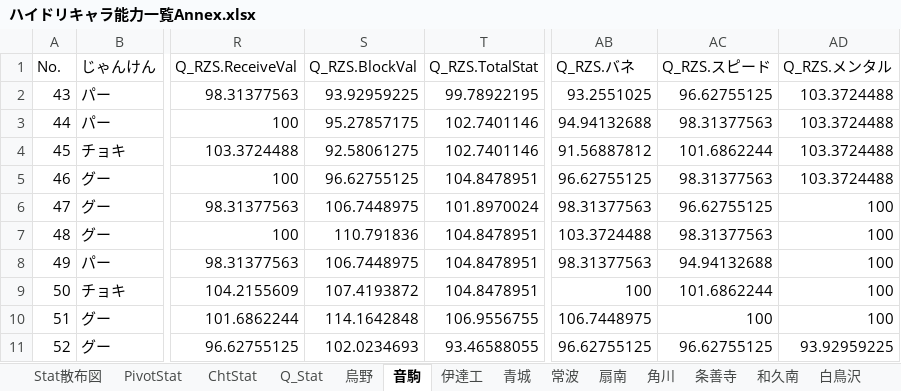
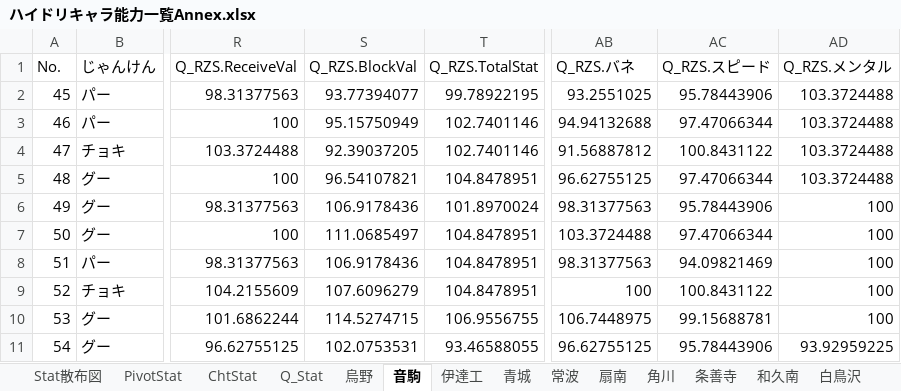
Before and after one commit to GentlemensLotus/haikyuu_haidream_public, an Excel workbook: PlayersParams/ハイドリキャラ能力一覧Annex.xlsx, sheet 音駒, drawn as a sheet; only a part is shown, gaps mark what is left out; values as stored, in another font and other column widths than the file's, no borders; table styles not drawn; the diff covers the shown part only; the diff names each change by its address in the sheet, - before the commit and + after, or states it on an @@ line.

```diff
--- a/PlayersParams/ハイドリキャラ能力一覧Annex.xlsx (sheet 音駒)
+++ b/PlayersParams/ハイドリキャラ能力一覧Annex.xlsx (sheet 音駒)
-A2 (No.): 43
+A2 (No.): 45
-S2 (Q_RZS.BlockVal): 93.92959225
+S2 (Q_RZS.BlockVal): 93.77394077
-AC2 (Q_RZS.スピード): 96.62755125
+AC2 (Q_RZS.スピード): 95.78443906
-A3 (No.): 44
+A3 (No.): 46
-S3 (Q_RZS.BlockVal): 95.27857175
+S3 (Q_RZS.BlockVal): 95.15750949
-AC3 (Q_RZS.スピード): 98.31377563
+AC3 (Q_RZS.スピード): 97.47066344
-A4 (No.): 45
+A4 (No.): 47
-S4 (Q_RZS.BlockVal): 92.58061275
+S4 (Q_RZS.BlockVal): 92.39037205
-AC4 (Q_RZS.スピード): 101.6862244
+AC4 (Q_RZS.スピード): 100.8431122
-A5 (No.): 46
+A5 (No.): 48
-S5 (Q_RZS.BlockVal): 96.62755125
+S5 (Q_RZS.BlockVal): 96.54107821
-AC5 (Q_RZS.スピード): 98.31377563
+AC5 (Q_RZS.スピード): 97.47066344
-A6 (No.): 47
+A6 (No.): 49
-S6 (Q_RZS.BlockVal): 106.7448975
+S6 (Q_RZS.BlockVal): 106.9178436
-AC6 (Q_RZS.スピード): 96.62755125
+AC6 (Q_RZS.スピード): 95.78443906
-A7 (No.): 48
+A7 (No.): 50
-S7 (Q_RZS.BlockVal): 110.791836
+S7 (Q_RZS.BlockVal): 111.0685497
-AC7 (Q_RZS.スピード): 98.31377563
+AC7 (Q_RZS.スピード): 97.47066344
-A8 (No.): 49
+A8 (No.): 51
-S8 (Q_RZS.BlockVal): 106.7448975
+S8 (Q_RZS.BlockVal): 106.9178436
-AC8 (Q_RZS.スピード): 94.94132688
+AC8 (Q_RZS.スピード): 94.09821469
-A9 (No.): 50
+A9 (No.): 52
-S9 (Q_RZS.BlockVal): 107.4193872
+S9 (Q_RZS.BlockVal): 107.6096279
-AC9 (Q_RZS.スピード): 101.6862244
+AC9 (Q_RZS.スピード): 100.8431122
-A10 (No.): 51
+A10 (No.): 53
-S10 (Q_RZS.BlockVal): 114.1642848
+S10 (Q_RZS.BlockVal): 114.5274715
-AC10 (Q_RZS.スピード): 100
+AC10 (Q_RZS.スピード): 99.15688781
-A11 (No.): 52
+A11 (No.): 54
-S11 (Q_RZS.BlockVal): 102.0234693
+S11 (Q_RZS.BlockVal): 102.0753531
-AC11 (Q_RZS.スピード): 96.62755125
+AC11 (Q_RZS.スピード): 95.78443906
```
Also changed, not shown: 42 edited cells elsewhere in this sheet, sheet 烏野, sheet 青城, sheet 白鳥沢, sheet 伊達工, sheet 梟谷, sheet 稲荷崎, 10 more sheets, charts or pictures, 1 other file.
